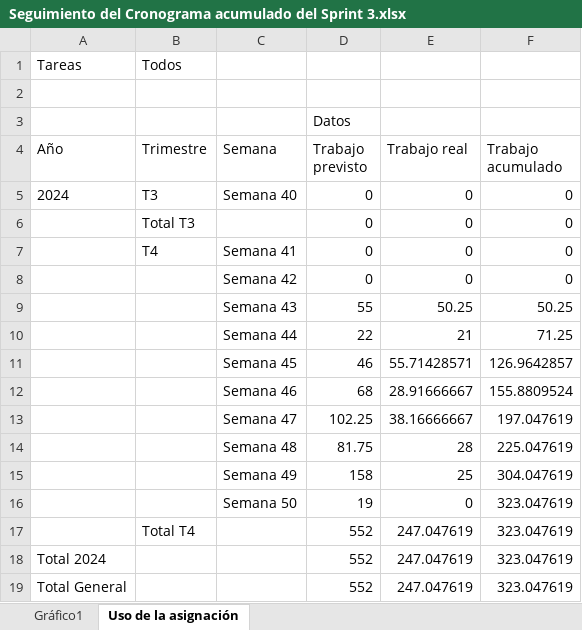
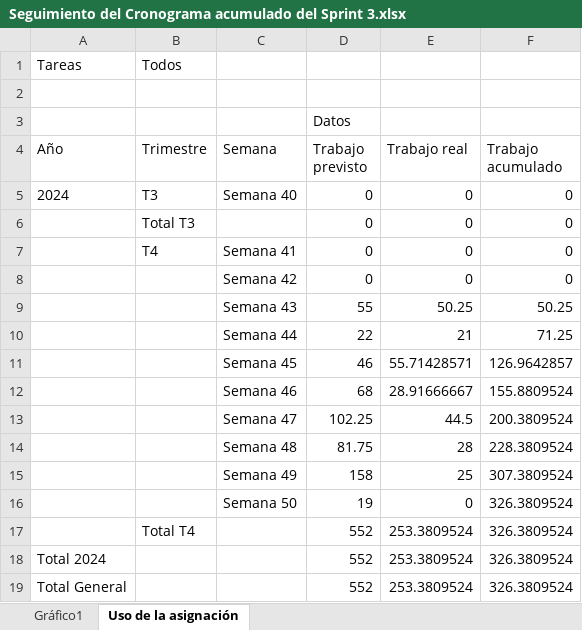
Before and after one commit to jormunrod/PGPI-G1.15, an Excel workbook: Docs/Iteración 3/MS Project/Seguimiento del Cronograma acumulado del Sprint 3.xlsx, sheet Uso de la asignación, drawn as a sheet; values as stored, in another font and other column widths than the file's, no borders; the diff names each change by its address in the sheet, - before the commit and + after, or states it on an @@ line.

```diff
--- a/Docs/Iteración 3/MS Project/Seguimiento del Cronograma acumulado del Sprint 3.xlsx (sheet Uso de la asignación)
+++ b/Docs/Iteración 3/MS Project/Seguimiento del Cronograma acumulado del Sprint 3.xlsx (sheet Uso de la asignación)
-E13 (Trabajo real): 38.16666667
+E13 (Trabajo real): 44.5
-F13 (Trabajo acumulado): 197.047619
+F13 (Trabajo acumulado): 200.3809524
-F14 (Trabajo acumulado): 225.047619
+F14 (Trabajo acumulado): 228.3809524
-F15 (Trabajo acumulado): 304.047619
+F15 (Trabajo acumulado): 307.3809524
-F16:F19 (Trabajo acumulado): 323.047619
+F16:F19 (Trabajo acumulado): 326.3809524
-E17:E19 (Trabajo real): 247.047619
+E17:E19 (Trabajo real): 253.3809524
```
Also changed, not shown: charts or pictures, Docs/Iteración 3/MS Project/Seguimiento de Costes acumulado del Sprint 3.xlsx, Docs/Iteración 3/MS Project/Seguimiento de Costes del Sprint 3.xlsx, 1 other file.
